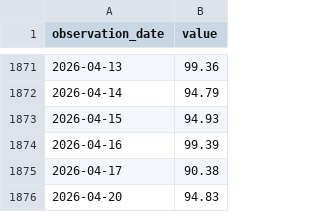
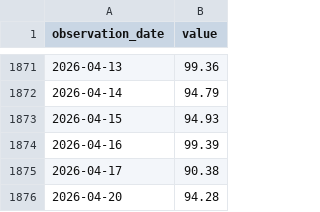
Before and after one commit to ha101/spread, a CSV file: futures_cache/BZM26.csv, drawn as a sheet; only a part is shown, gaps mark what is left out.

```diff
--- a/futures_cache/BZM26.csv
+++ b/futures_cache/BZM26.csv
@@ -1875,2 +1875,2 @@ observation_date,value
 2026-04-17,90.38
-2026-04-20,94.83
+2026-04-20,94.28
```
Also changed, not shown: futures_cache/BZM26_hourly.csv, futures_cache/BZN26.csv, 32 other files.
